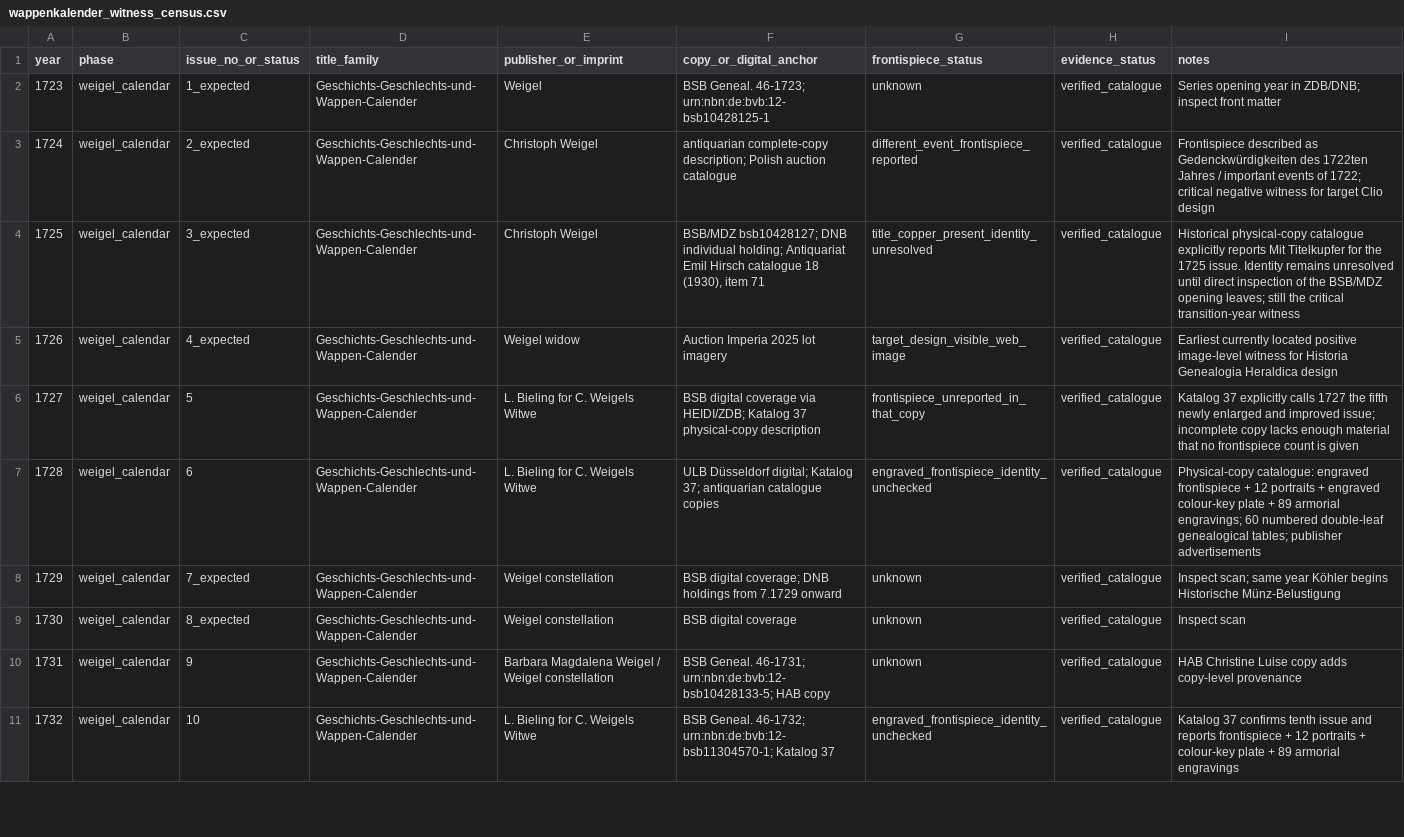
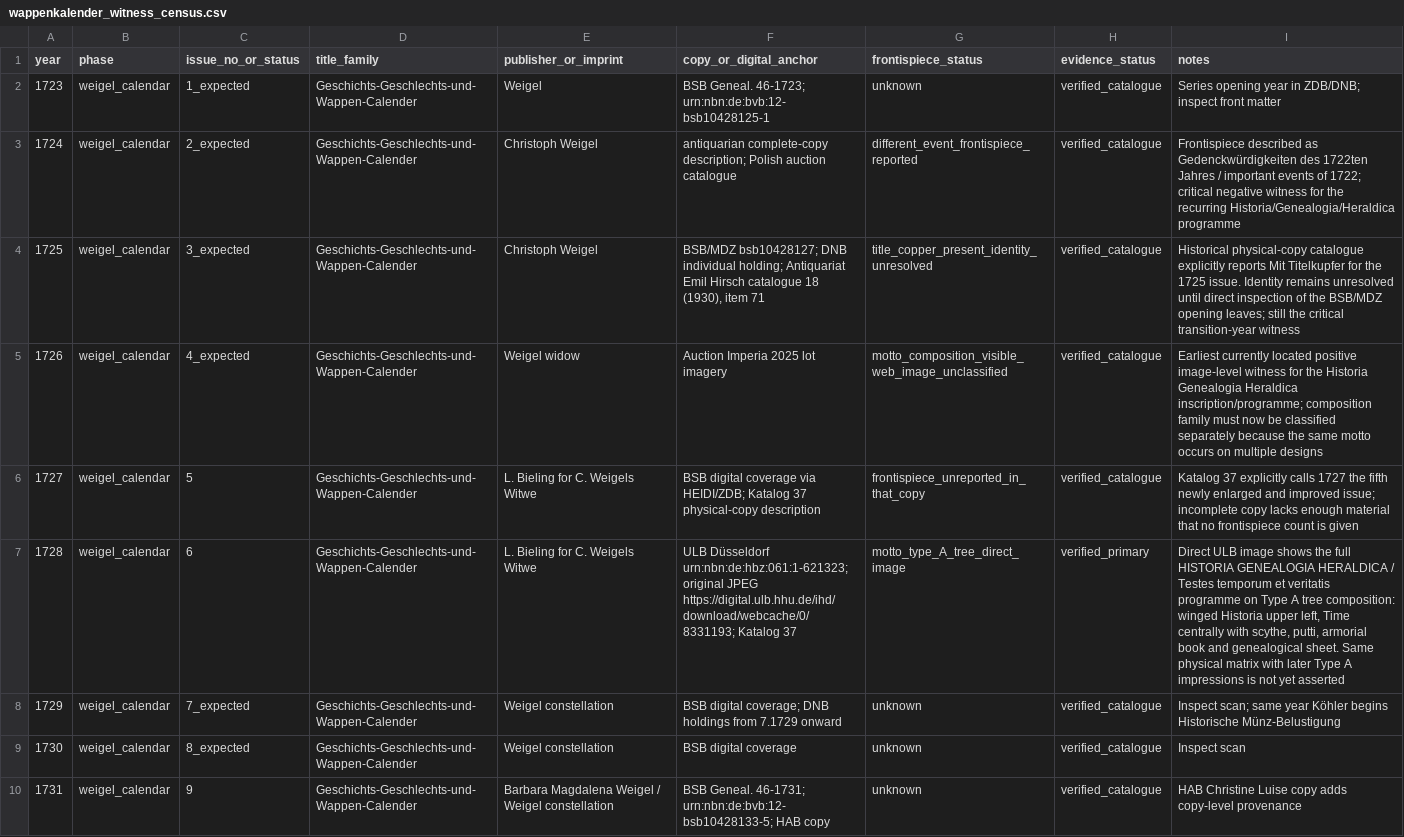
Before and after one commit to zhhos98-cell/frontispieces_18chistoriography, a CSV file: data/wappenkalender_witness_census.csv, drawn as a sheet; only a part is shown; the shorter side is filled out with more unchanged rows; the diff covers the shown part only.

Commit message:
data: reclassify recurring motto by composition family

```diff
--- a/data/wappenkalender_witness_census.csv
+++ b/data/wappenkalender_witness_census.csv
@@ -2,7 +2,7 @@ year,phase,issue_no_or_status,title_family,publisher_or_imprint,copy_or_digital_
 1723,weigel_calendar,1_expected,Geschichts-Geschlechts-und-Wappen-Calender,Weigel,"BSB Geneal. 46-1723; urn:nbn:de:bvb:12-bsb10428125-1",unknown,verified_catalogue,"Series opening year in ZDB/DNB; inspect front matter"
-1724,weigel_calendar,2_expected,Geschichts-Geschlechts-und-Wappen-Calender,Christoph Weigel,"antiquarian complete-copy description; Polish auction catalogue",different_event_frontispiece_reported,verified_catalogue,"Frontispiece described as Gedenckwürdigkeiten des 1722ten Jahres / important events of 1722; critical negative witness for target Clio design"
+1724,weigel_calendar,2_expected,Geschichts-Geschlechts-und-Wappen-Calender,Christoph Weigel,"antiquarian complete-copy description; Polish auction catalogue",different_event_frontispiece_reported,verified_catalogue,"Frontispiece described as Gedenckwürdigkeiten des 1722ten Jahres / important events of 1722; critical negative witness for the recurring Historia/Genealogia/Heraldica programme"
 1725,weigel_calendar,3_expected,Geschichts-Geschlechts-und-Wappen-Calender,Christoph Weigel,"BSB/MDZ bsb10428127; DNB individual holding; Antiquariat Emil Hirsch catalogue 18 (1930), item 71",title_copper_present_identity_unresolved,verified_catalogue,"Historical physical-copy catalogue explicitly reports Mit Titelkupfer for the 1725 issue. Identity remains unresolved until direct inspection of the BSB/MDZ opening leaves; still the critical transition-year witness"
-1726,weigel_calendar,4_expected,Geschichts-Geschlechts-und-Wappen-Calender,Weigel widow,"Auction Imperia 2025 lot imagery",target_design_visible_web_image,verified_catalogue,"Earliest currently located positive image-level witness for Historia Genealogia Heraldica design"
+1726,weigel_calendar,4_expected,Geschichts-Geschlechts-und-Wappen-Calender,Weigel widow,"Auction Imperia 2025 lot imagery",motto_composition_visible_web_image_unclassified,verified_catalogue,"Earliest currently located positive image-level witness for the Historia Genealogia Heraldica inscription/programme; composition family must now be classified separately because the same motto occurs on multiple designs"
 1727,weigel_calendar,5,Geschichts-Geschlechts-und-Wappen-Calender,"L. Bieling for C. Weigels Witwe","BSB digital coverage via HEIDI/ZDB; Katalog 37 physical-copy description",frontispiece_unreported_in_that_copy,verified_catalogue,"Katalog 37 explicitly calls 1727 the fifth newly enlarged and improved issue; incomplete copy lacks enough material that no frontispiece count is given"
-1728,weigel_calendar,6,Geschichts-Geschlechts-und-Wappen-Calender,"L. Bieling for C. Weigels Witwe","ULB Düsseldorf digital; Katalog 37; antiquarian catalogue copies",engraved_frontispiece_identity_unchecked,verified_catalogue,"Physical-copy catalogue: engraved frontispiece + 12 portraits + engraved colour-key plate + 89 armorial engravings; 60 numbered double-leaf genealogical tables; publisher advertisements"
+1728,weigel_calendar,6,Geschichts-Geschlechts-und-Wappen-Calender,"L. Bieling for C. Weigels Witwe","ULB Düsseldorf urn:nbn:de:hbz:061:1-621323; original JPEG https://digital.ulb.hhu.de/ihd/download/webcache/0/8331193; Katalog 37",motto_type_A_tree_direct_image,verified_primary,"Direct ULB image shows the full HISTORIA GENEALOGIA HERALDICA / Testes temporum et veritatis programme on Type A tree composition: winged Historia upper left, Time centrally with scythe, putti, armorial book and genealogical sheet. Same physical matrix with later Type A impressions is not yet asserted"
 1729,weigel_calendar,7_expected,Geschichts-Geschlechts-und-Wappen-Calender,Weigel constellation,"BSB digital coverage; DNB holdings from 7.1729 onward",unknown,verified_catalogue,"Inspect scan; same year Köhler begins Historische Münz-Belustigung"
```
Also changed, not shown: 53 edited cells elsewhere in this file.
